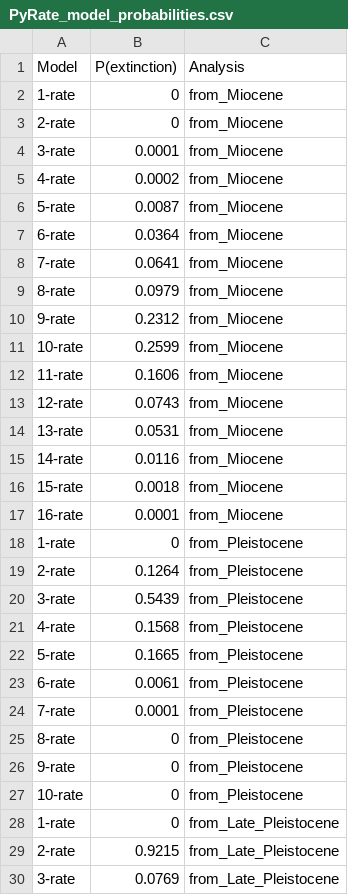
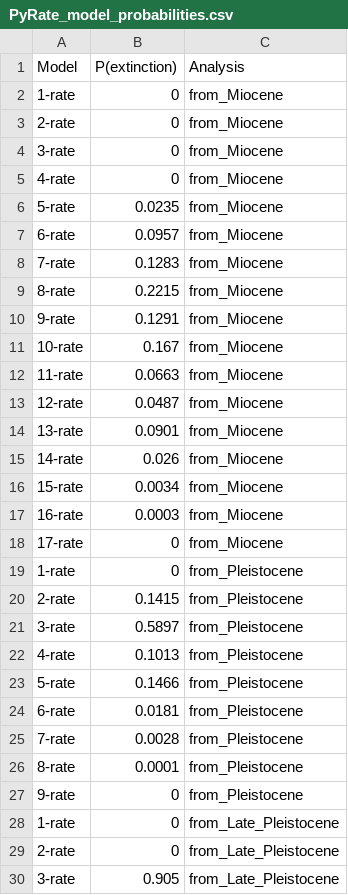
Before and after one commit to RobRozzi/Island_mammals, a CSV file: Results/PyRate_ext_rates/Plots_ext_rates/PyRate_model_probabilities.csv, drawn as a sheet; only a part is shown; the diff covers the shown part only.

Commit message:
Add files via upload

```diff
--- a/Results/PyRate_ext_rates/Plots_ext_rates/PyRate_model_probabilities.csv
+++ b/Results/PyRate_ext_rates/Plots_ext_rates/PyRate_model_probabilities.csv
@@ -3,28 +3,28 @@ Model,P(extinction),Analysis
 2-rate,0,from_Miocene
-3-rate,0.0001,from_Miocene
-4-rate,0.0002,from_Miocene
-5-rate,0.0087,from_Miocene
-6-rate,0.0364,from_Miocene
-7-rate,0.0641,from_Miocene
-8-rate,0.0979,from_Miocene
-9-rate,0.2312,from_Miocene
-10-rate,0.2599,from_Miocene
-11-rate,0.1606,from_Miocene
-12-rate,0.0743,from_Miocene
-13-rate,0.0531,from_Miocene
-14-rate,0.0116,from_Miocene
-15-rate,0.0018,from_Miocene
-16-rate,0.0001,from_Miocene
+3-rate,0,from_Miocene
+4-rate,0,from_Miocene
+5-rate,0.0235,from_Miocene
+6-rate,0.0957,from_Miocene
+7-rate,0.1283,from_Miocene
+8-rate,0.2215,from_Miocene
+9-rate,0.1291,from_Miocene
+10-rate,0.167,from_Miocene
+11-rate,0.0663,from_Miocene
+12-rate,0.0487,from_Miocene
+13-rate,0.0901,from_Miocene
+14-rate,0.026,from_Miocene
+15-rate,0.0034,from_Miocene
+16-rate,0.0003,from_Miocene
+17-rate,0,from_Miocene
 1-rate,0,from_Pleistocene
-2-rate,0.1264,from_Pleistocene
-3-rate,0.5439,from_Pleistocene
-4-rate,0.1568,from_Pleistocene
-5-rate,0.1665,from_Pleistocene
-6-rate,0.0061,from_Pleistocene
-7-rate,0.0001,from_Pleistocene
-8-rate,0,from_Pleistocene
+2-rate,0.1415,from_Pleistocene
+3-rate,0.5897,from_Pleistocene
+4-rate,0.1013,from_Pleistocene
+5-rate,0.1466,from_Pleistocene
+6-rate,0.0181,from_Pleistocene
+7-rate,0.0028,from_Pleistocene
+8-rate,0.0001,from_Pleistocene
 9-rate,0,from_Pleistocene
-10-rate,0,from_Pleistocene
 1-rate,0,from_Late_Pleistocene
-2-rate,0.9215,from_Late_Pleistocene
-3-rate,0.0769,from_Late_Pleistocene
+2-rate,0,from_Late_Pleistocene
+3-rate,0.905,from_Late_Pleistocene
```
Also changed, not shown: 4 added rows and 3 edited cells elsewhere in this file.
